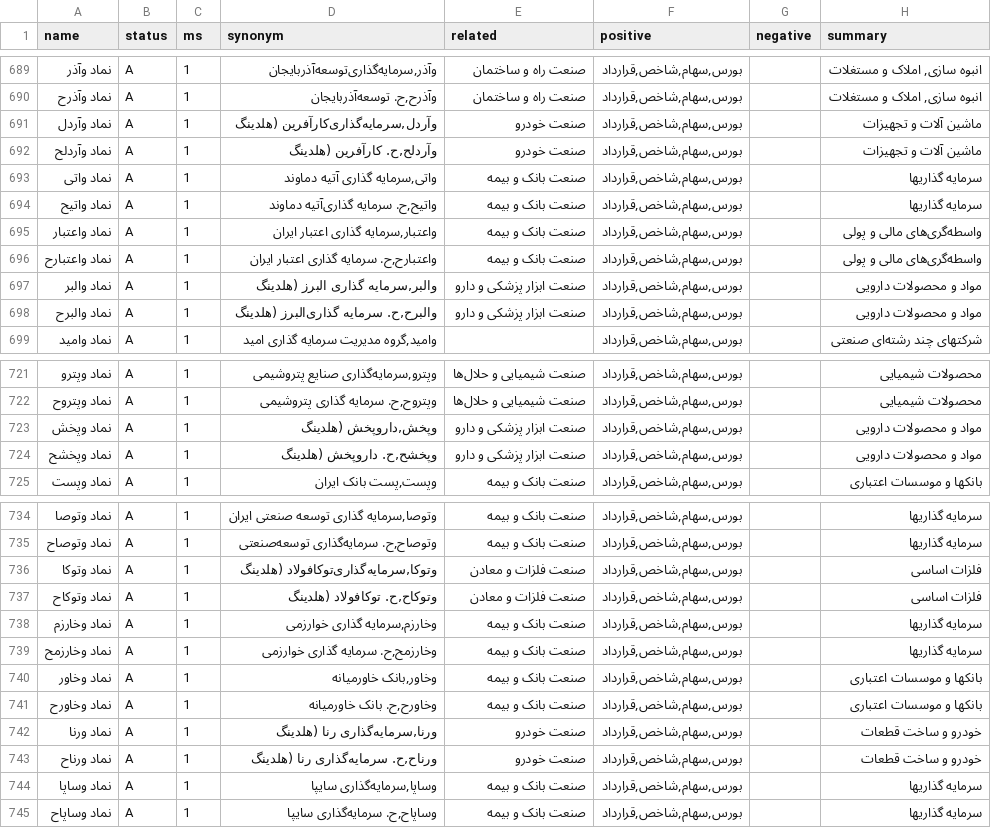
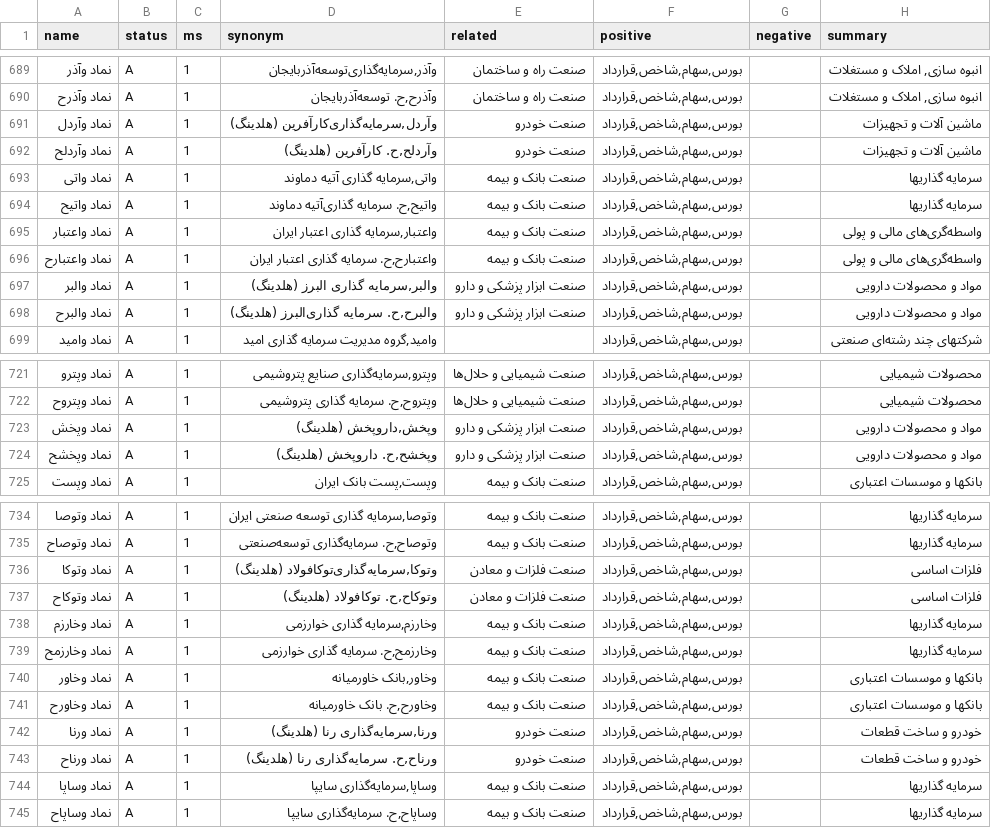
Before and after one commit to ahrajabi/newsbot, a CSV file: entities/entities_list.csv, drawn as a sheet; only a part is shown, gaps mark what is left out; the diff covers the shown part only.

```diff
--- a/entities/entities_list.csv
+++ b/entities/entities_list.csv
@@ -690,4 +690,4 @@ name,status,ms,synonym,related,positive,negative,summary
 نماد وآذرح,A,1,"وآذرح,ح. ‌توسعه‌آذربایجان‌",صنعت راه و ساختمان,"بورس,سهام,شاخص,قرارداد",,"انبوه سازی, املاک و مستغلات"
-نماد وآردل,A,1,"وآردل,سرمایه‌گذاری‌کارآفرین‌ (هلدینگ‌",صنعت خودرو,"بورس,سهام,شاخص,قرارداد",,ماشین آلات و تجهیزات
-نماد وآردلح,A,1,"وآردلح,ح. ‌کارآفرین‌ (هلدینگ‌",صنعت خودرو,"بورس,سهام,شاخص,قرارداد",,ماشین آلات و تجهیزات
+نماد وآردل,A,1,"وآردل,سرمایه‌گذاری‌کارآفرین‌ (هلدینگ‌)",صنعت خودرو,"بورس,سهام,شاخص,قرارداد",,ماشین آلات و تجهیزات
+نماد وآردلح,A,1,"وآردلح,ح. ‌کارآفرین‌ (هلدینگ‌)",صنعت خودرو,"بورس,سهام,شاخص,قرارداد",,ماشین آلات و تجهیزات
 نماد واتی,A,1,"واتی,سرمایه‌ گذاری‌ آتیه‌ دماوند",صنعت بانک و بیمه,"بورس,سهام,شاخص,قرارداد",,سرمایه گذاریها
@@ -696,4 +696,4 @@ name,status,ms,synonym,related,positive,negative,summary
 نماد واعتبارح,A,1,"واعتبارح,ح. سرمایه گذاری اعتبار ایران",صنعت بانک و بیمه,"بورس,سهام,شاخص,قرارداد",,واسطه‌گری‌های مالی و پولی
-نماد والبر,A,1,"والبر,سرمایه‌ گذاری‌ البرز (هلدینگ‌",صنعت ابزار پزشکی و دارو,"بورس,سهام,شاخص,قرارداد",,مواد و محصولات دارویی
-نماد والبرح,A,1,"والبرح,ح. سرمایه گذاری‌البرز (هلدینگ‌",صنعت ابزار پزشکی و دارو,"بورس,سهام,شاخص,قرارداد",,مواد و محصولات دارویی
+نماد والبر,A,1,"والبر,سرمایه‌ گذاری‌ البرز (هلدینگ‌)",صنعت ابزار پزشکی و دارو,"بورس,سهام,شاخص,قرارداد",,مواد و محصولات دارویی
+نماد والبرح,A,1,"والبرح,ح. سرمایه گذاری‌البرز (هلدینگ‌)",صنعت ابزار پزشکی و دارو,"بورس,سهام,شاخص,قرارداد",,مواد و محصولات دارویی
 نماد وامید,A,1,"وامید,گروه مدیریت سرمایه گذاری امید",,"بورس,سهام,شاخص,قرارداد",,شرکتهای چند رشته‌ای صنعتی
@@ -722,4 +722,4 @@ name,status,ms,synonym,related,positive,negative,summary
 نماد وپتروح,A,1,"وپتروح,ح. سرمایه‌ گذاری‌ پتروشیمی‌",صنعت شیمیایی و حلال‌ها,"بورس,سهام,شاخص,قرارداد",,محصولات شیمیایی
-نماد وپخش,A,1,"وپخش,داروپخش‌ (هلدینگ‌",صنعت ابزار پزشکی و دارو,"بورس,سهام,شاخص,قرارداد",,مواد و محصولات دارویی
-نماد وپخشح,A,1,"وپخشح,ح. داروپخش‌ (هلدینگ‌",صنعت ابزار پزشکی و دارو,"بورس,سهام,شاخص,قرارداد",,مواد و محصولات دارویی
+نماد وپخش,A,1,"وپخش,داروپخش‌ (هلدینگ‌)",صنعت ابزار پزشکی و دارو,"بورس,سهام,شاخص,قرارداد",,مواد و محصولات دارویی
+نماد وپخشح,A,1,"وپخشح,ح. داروپخش‌ (هلدینگ‌)",صنعت ابزار پزشکی و دارو,"بورس,سهام,شاخص,قرارداد",,مواد و محصولات دارویی
 نماد وپست,A,1,"وپست,پست بانک ایران",صنعت بانک و بیمه,"بورس,سهام,شاخص,قرارداد",,بانکها و موسسات اعتباری
@@ -735,4 +735,4 @@ name,status,ms,synonym,related,positive,negative,summary
 نماد وتوصاح,A,1,"وتوصاح,ح. سرمایه‌گذاری توسعه‌صنعتی",صنعت بانک و بیمه,"بورس,سهام,شاخص,قرارداد",,سرمایه گذاریها
-نماد وتوکا,A,1,"وتوکا,سرمایه‌گذاری‌توکافولاد (هلدینگ",صنعت فلزات و معادن,"بورس,سهام,شاخص,قرارداد",,فلزات اساسی
-نماد وتوکاح,A,1,"وتوکاح,ح. ‌توکافولاد (هلدینگ‌",صنعت فلزات و معادن,"بورس,سهام,شاخص,قرارداد",,فلزات اساسی
+نماد وتوکا,A,1,"وتوکا,سرمایه‌گذاری‌توکافولاد (هلدینگ)",صنعت فلزات و معادن,"بورس,سهام,شاخص,قرارداد",,فلزات اساسی
+نماد وتوکاح,A,1,"وتوکاح,ح. ‌توکافولاد (هلدینگ‌)",صنعت فلزات و معادن,"بورس,سهام,شاخص,قرارداد",,فلزات اساسی
 نماد وخارزم,A,1,"وخارزم,سرمایه گذاری خوارزمی",صنعت بانک و بیمه,"بورس,سهام,شاخص,قرارداد",,سرمایه گذاریها
@@ -741,4 +741,4 @@ name,status,ms,synonym,related,positive,negative,summary
 نماد وخاورح,A,1,"وخاورح,ح. بانک خاورمیانه",صنعت بانک و بیمه,"بورس,سهام,شاخص,قرارداد",,بانکها و موسسات اعتباری
-نماد ورنا,A,1,"ورنا,سرمایه‌گذاری‌ رنا (هلدینگ‌",صنعت خودرو,"بورس,سهام,شاخص,قرارداد",,خودرو و ساخت قطعات
-نماد ورناح,A,1,"ورناح,ح. سرمایه‌گذاری‌ رنا (هلدینگ‌",صنعت خودرو,"بورس,سهام,شاخص,قرارداد",,خودرو و ساخت قطعات
+نماد ورنا,A,1,"ورنا,سرمایه‌گذاری‌ رنا (هلدینگ‌)",صنعت خودرو,"بورس,سهام,شاخص,قرارداد",,خودرو و ساخت قطعات
+نماد ورناح,A,1,"ورناح,ح. سرمایه‌گذاری‌ رنا (هلدینگ‌)",صنعت خودرو,"بورس,سهام,شاخص,قرارداد",,خودرو و ساخت قطعات
 نماد وساپا,A,1,"وساپا,سرمایه‌گذاری‌ سایپا",صنعت بانک و بیمه,"بورس,سهام,شاخص,قرارداد",,سرمایه گذاریها
```
Also changed, not shown: 10 edited cells elsewhere in this file, 3 other files.
